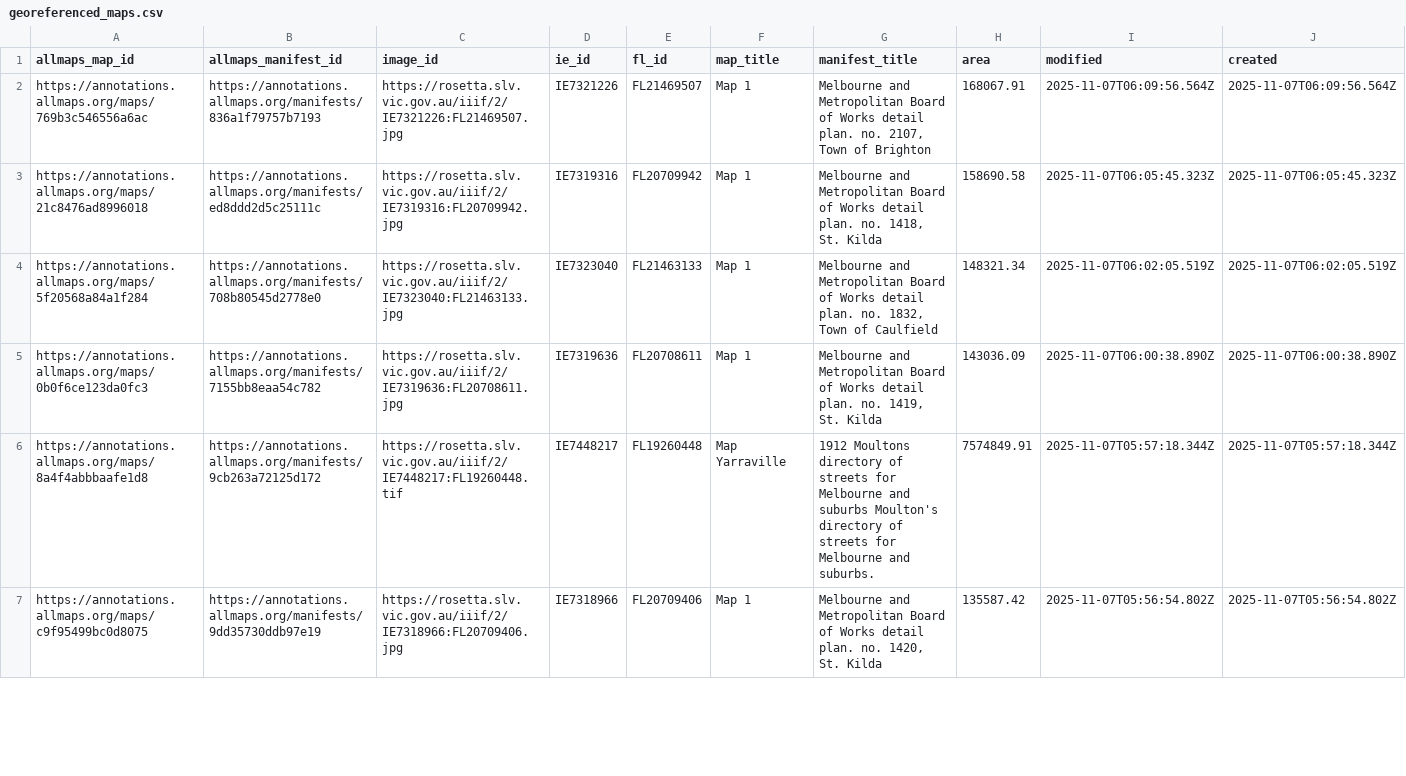
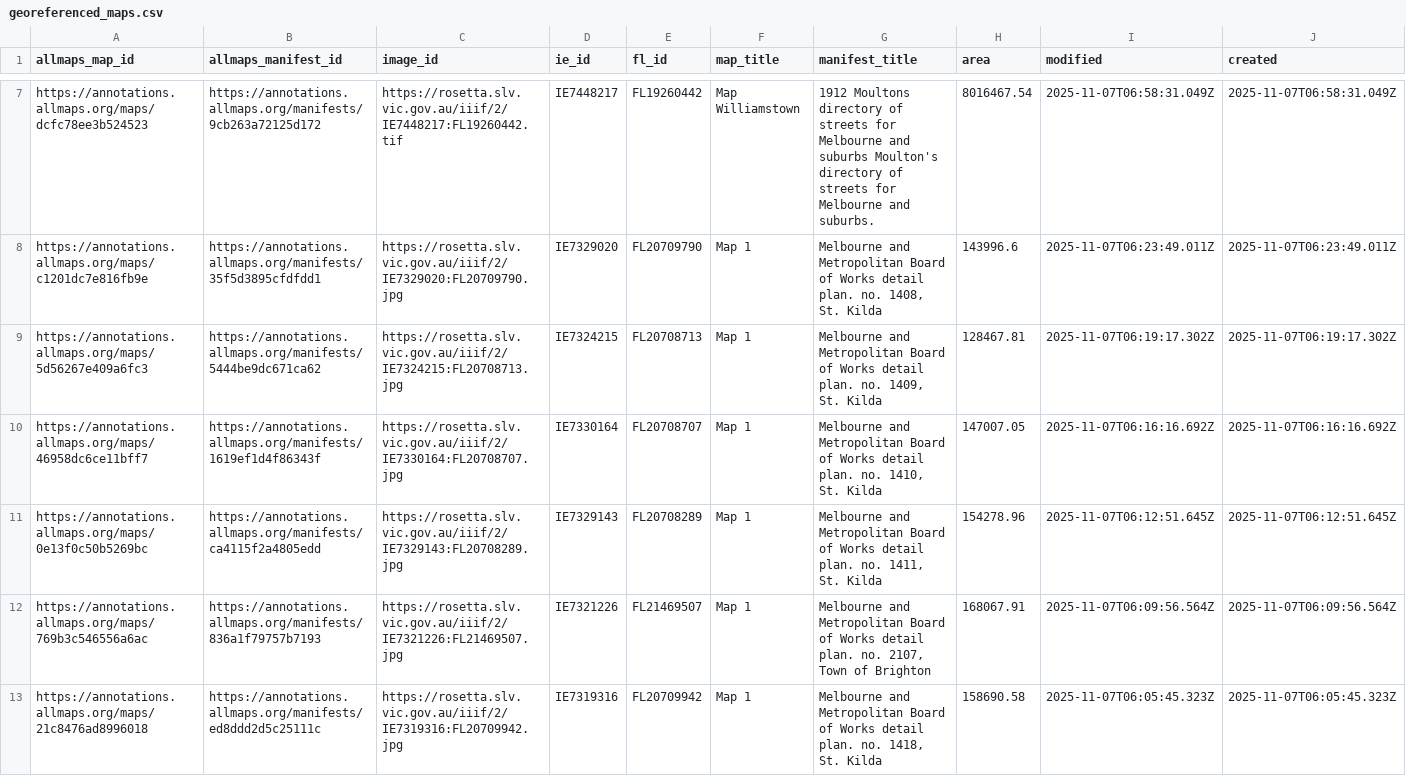
Before and after one commit to wragge/slv-allmaps, a CSV file: georeferenced_maps.csv, drawn as a sheet; only a part is shown, gaps mark what is left out; the shorter side is filled out with more unchanged rows; rows hold the shown columns only; the diff covers the shown part only; the diff names each change by its address in the sheet, - before the commit and + after, or states it on an @@ line.

```diff
--- a/georeferenced_maps.csv
+++ b/georeferenced_maps.csv
+row 7: https://annotations.allmaps.org/maps/dcfc78ee3b524523 | https://annotations.allmaps.org/manifests/9cb263a72125d172 | https://rosetta.slv.vic.gov.au/iiif/2/IE7448217:FL19260442.tif | IE7448217 | FL19260442 | Map Williamstown | 1912 Moultons directory of streets for Melbourne and suburbs Moulton's directory of streets for Melbourne and suburbs. | 8016467.54 | 2025-11-07T06:58:31.049Z | 2025-11-07T06:58:31.049Z
+row 8: https://annotations.allmaps.org/maps/c1201dc7e816fb9e | https://annotations.allmaps.org/manifests/35f5d3895cfdfdd1 | https://rosetta.slv.vic.gov.au/iiif/2/IE7329020:FL20709790.jpg | IE7329020 | FL20709790 | Map 1 | Melbourne and Metropolitan Board of Works detail plan. no. 1408, St. Kilda | 143996.6 | 2025-11-07T06:23:49.011Z | 2025-11-07T06:23:49.011Z
+row 9: https://annotations.allmaps.org/maps/5d56267e409a6fc3 | https://annotations.allmaps.org/manifests/5444be9dc671ca62 | https://rosetta.slv.vic.gov.au/iiif/2/IE7324215:FL20708713.jpg | IE7324215 | FL20708713 | Map 1 | Melbourne and Metropolitan Board of Works detail plan. no. 1409, St. Kilda | 128467.81 | 2025-11-07T06:19:17.302Z | 2025-11-07T06:19:17.302Z
+row 10: https://annotations.allmaps.org/maps/46958dc6ce11bff7 | https://annotations.allmaps.org/manifests/1619ef1d4f86343f | https://rosetta.slv.vic.gov.au/iiif/2/IE7330164:FL20708707.jpg | IE7330164 | FL20708707 | Map 1 | Melbourne and Metropolitan Board of Works detail plan. no. 1410, St. Kilda | 147007.05 | 2025-11-07T06:16:16.692Z | 2025-11-07T06:16:16.692Z
+row 11: https://annotations.allmaps.org/maps/0e13f0c50b5269bc | https://annotations.allmaps.org/manifests/ca4115f2a4805edd | https://rosetta.slv.vic.gov.au/iiif/2/IE7329143:FL20708289.jpg | IE7329143 | FL20708289 | Map 1 | Melbourne and Metropolitan Board of Works detail plan. no. 1411, St. Kilda | 154278.96 | 2025-11-07T06:12:51.645Z | 2025-11-07T06:12:51.645Z
```
Also changed, not shown: 5 added rows and 1 moved row elsewhere in this file, georeferenced_maps_datasette.csv, 22 other files.
